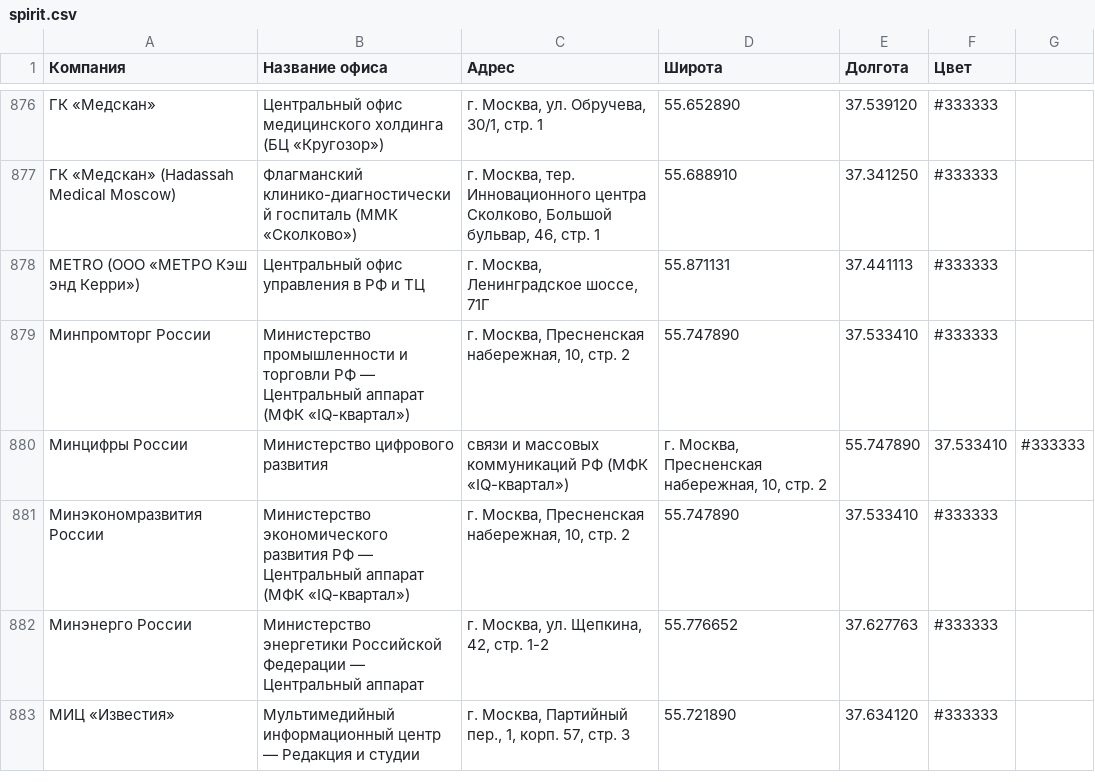
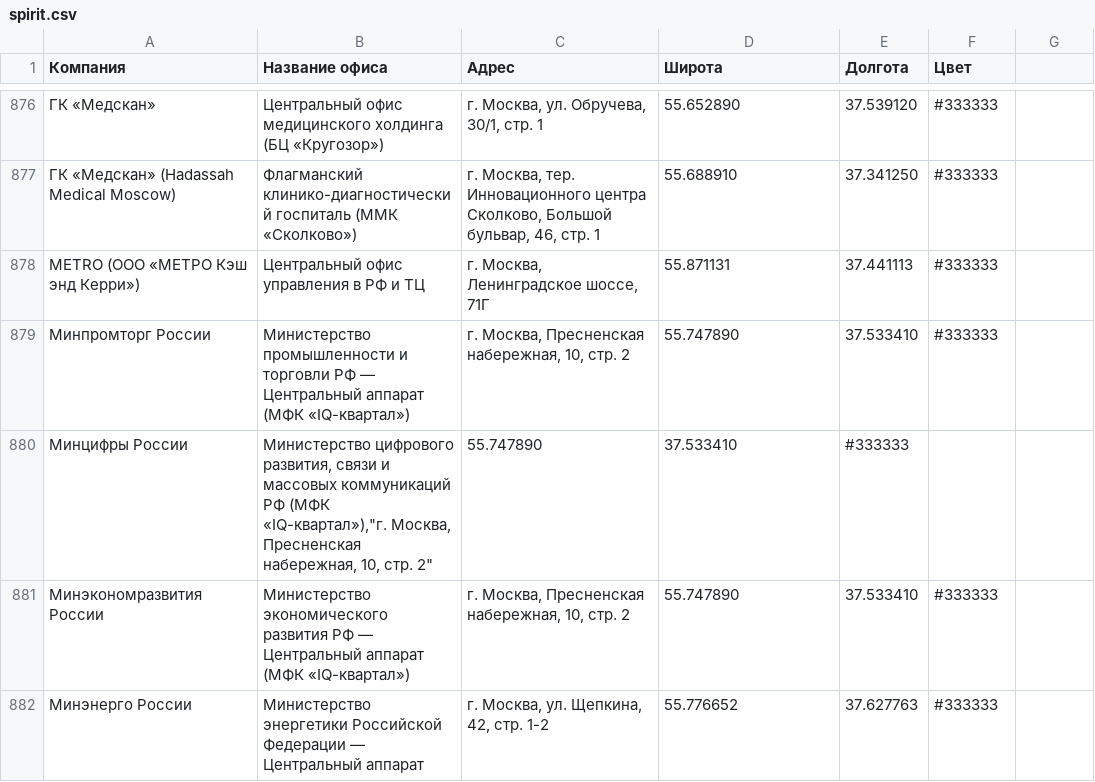
Before and after one commit to spirit-map/spirit-map, a CSV file: spirit.csv, drawn as a sheet; only a part is shown, gaps mark what is left out; the shorter side is filled out with more unchanged rows.

Commit message:
Update spirit.csv

```diff
--- a/spirit.csv
+++ b/spirit.csv
@@ -879,3 +879,3 @@ METRO (ООО «МЕТРО Кэш энд Керри»),Центральный о
 Минпромторг России,Министерство промышленности и торговли РФ — Центральный аппарат (МФК «IQ-квартал»),"г. Москва, Пресненская набережная, 10, стр. 2",55.747890,37.533410,#333333
-Минцифры России,Министерство цифрового развития, связи и массовых коммуникаций РФ (МФК «IQ-квартал»),"г. Москва, Пресненская набережная, 10, стр. 2",55.747890,37.533410,#333333
+Минцифры России,"Министерство цифрового развития, связи и массовых коммуникаций РФ (МФК «IQ-квартал»),""г. Москва, Пресненская набережная, 10, стр. 2""",55.747890,37.533410,#333333
 Минэкономразвития России,Министерство экономического развития РФ — Центральный аппарат (МФК «IQ-квартал»),"г. Москва, Пресненская набережная, 10, стр. 2",55.747890,37.533410,#333333
```
